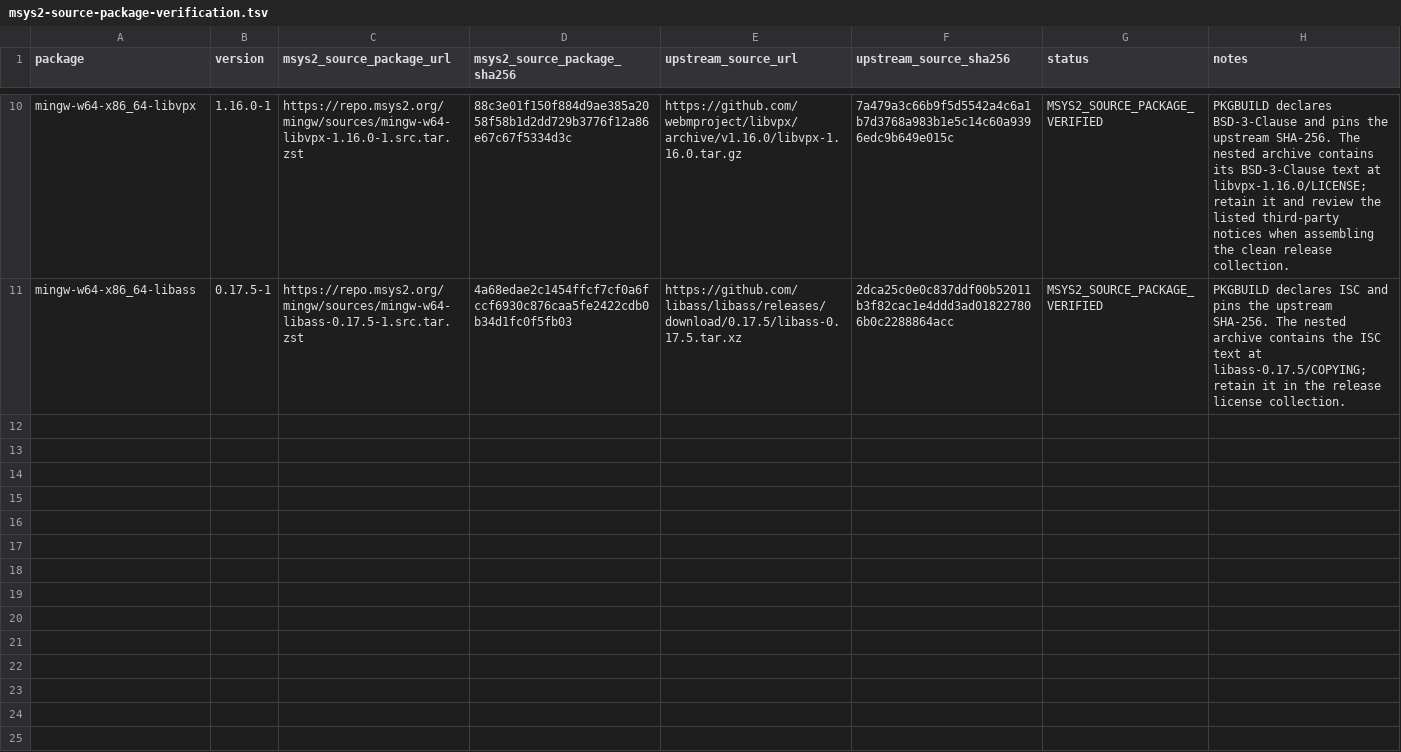
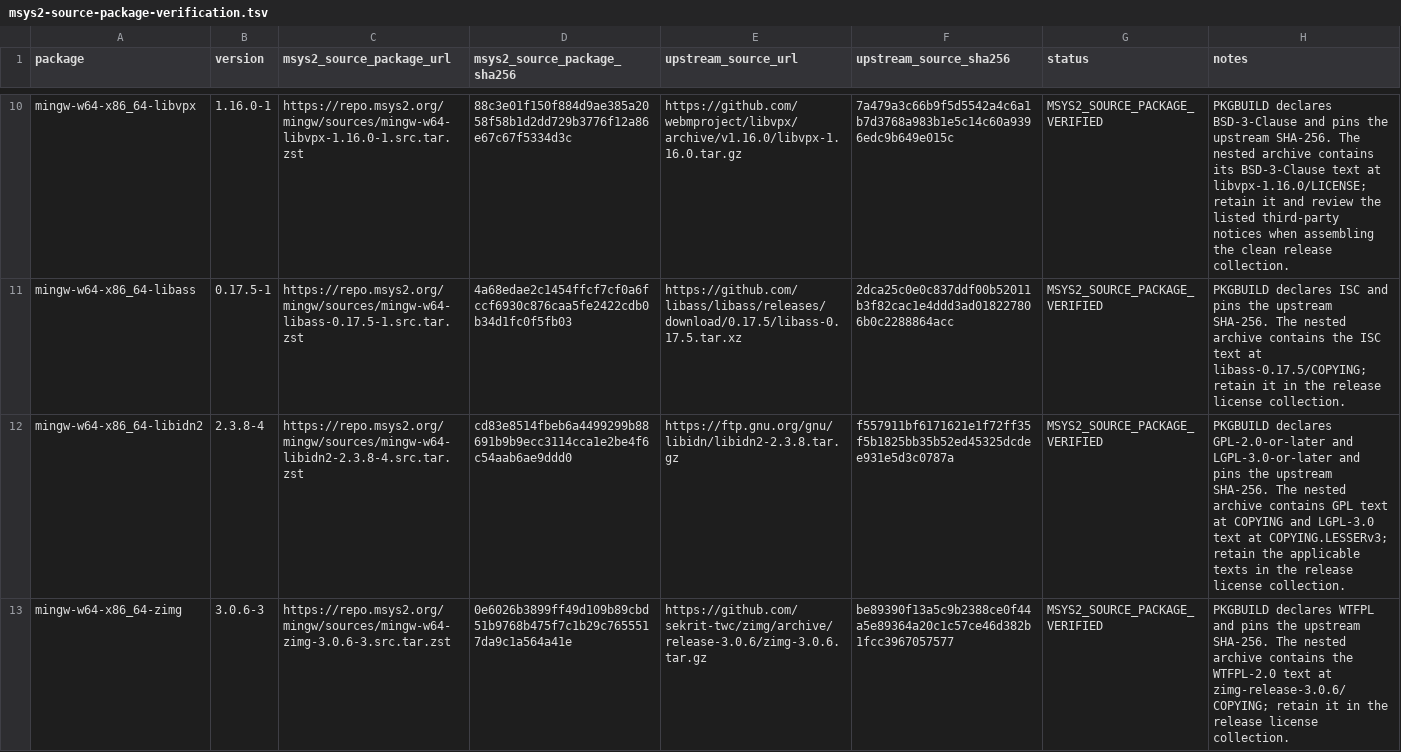
Before and after one commit to kawakoshi/mpv_r, a TSV file: docs/evidence/windows-msys2-v0.41.0/msys2-source-package-verification.tsv, drawn as a sheet; only a part is shown, gaps mark what is left out; the diff covers the shown part only; the diff names each change by its address in the sheet, - before the commit and + after, or states it on an @@ line.

Commit message:
Verify additional Windows multimedia source packages

```diff
--- a/docs/evidence/windows-msys2-v0.41.0/msys2-source-package-verification.tsv
+++ b/docs/evidence/windows-msys2-v0.41.0/msys2-source-package-verification.tsv
+row 12: mingw-w64-x86_64-libidn2 | 2.3.8-4 | https://repo.msys2.org/mingw/sources/mingw-w64-libidn2-2.3.8-4.src.tar.zst | cd83e8514fbeb6a4499299b88691b9b9ecc3114cca1e2be4f6c54aab6ae9ddd0 | https://ftp.gnu.org/gnu/libidn/libidn2-2.3.8.tar.gz | f557911bf6171621e1f72ff35f5b1825bb35b52ed45325dcdee931e5d3c0787a | MSYS2_SOURCE_PACKAGE_VERIFIED | PKGBUILD declares GPL-2.0-or-later and LGPL-3.0-or-later and pins the upstream SHA-256. The nested archive contains GPL text at COPYING and LGPL-3.0 text at COPYING.LESSERv3; retain the applicable texts in the release license collection.
+row 13: mingw-w64-x86_64-zimg | 3.0.6-3 | https://repo.msys2.org/mingw/sources/mingw-w64-zimg-3.0.6-3.src.tar.zst | 0e6026b3899ff49d109b89cbd51b9768b475f7c1b29c7655517da9c1a564a41e | https://github.com/sekrit-twc/zimg/archive/release-3.0.6/zimg-3.0.6.tar.gz | be89390f13a5c9b2388ce0f44a5e89364a20c1c57ce46d382b1fcc3967057577 | MSYS2_SOURCE_PACKAGE_VERIFIED | PKGBUILD declares WTFPL and pins the upstream SHA-256. The nested archive contains the WTFPL-2.0 text at zimg-release-3.0.6/COPYING; retain it in the release license collection.
```
Also changed, not shown: 2 added rows elsewhere in this file.
